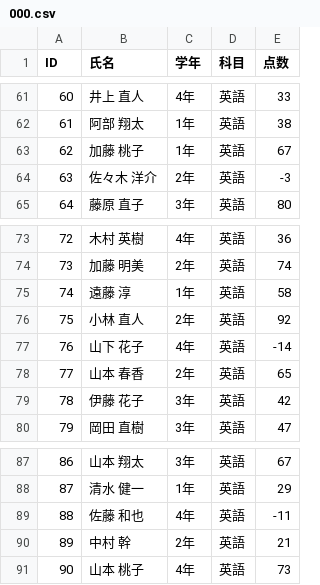
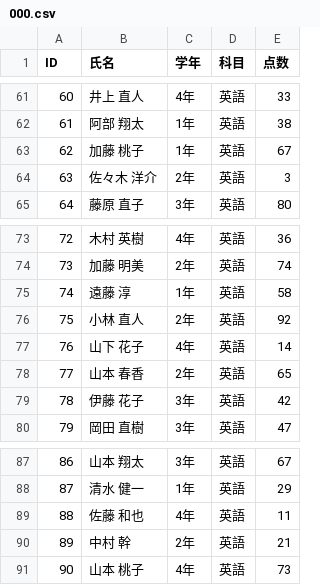
Before and after one commit to IR-Platform/PAIR, a CSV file: datasets/000.csv, drawn as a sheet; only a part is shown, gaps mark what is left out.

Commit message:
:fix: バグ修正

```diff
--- a/datasets/000.csv
+++ b/datasets/000.csv
@@ -63,3 +63,3 @@ ID,氏名,学年,科目,点数
 62,加藤 桃子,1年,英語,67
-63,佐々木 洋介,2年,英語,-3
+63,佐々木 洋介,2年,英語,3
 64,藤原 直子,3年,英語,80
@@ -76,3 +76,3 @@ ID,氏名,学年,科目,点数
 75,小林 直人,2年,英語,92
-76,山下 花子,4年,英語,-14
+76,山下 花子,4年,英語,14
 77,山本 春香,2年,英語,65
@@ -88,3 +88,3 @@ ID,氏名,学年,科目,点数
 87,清水 健一,1年,英語,29
-88,佐藤 和也,4年,英語,-11
+88,佐藤 和也,4年,英語,11
 89,中村 幹,2年,英語,21
```
